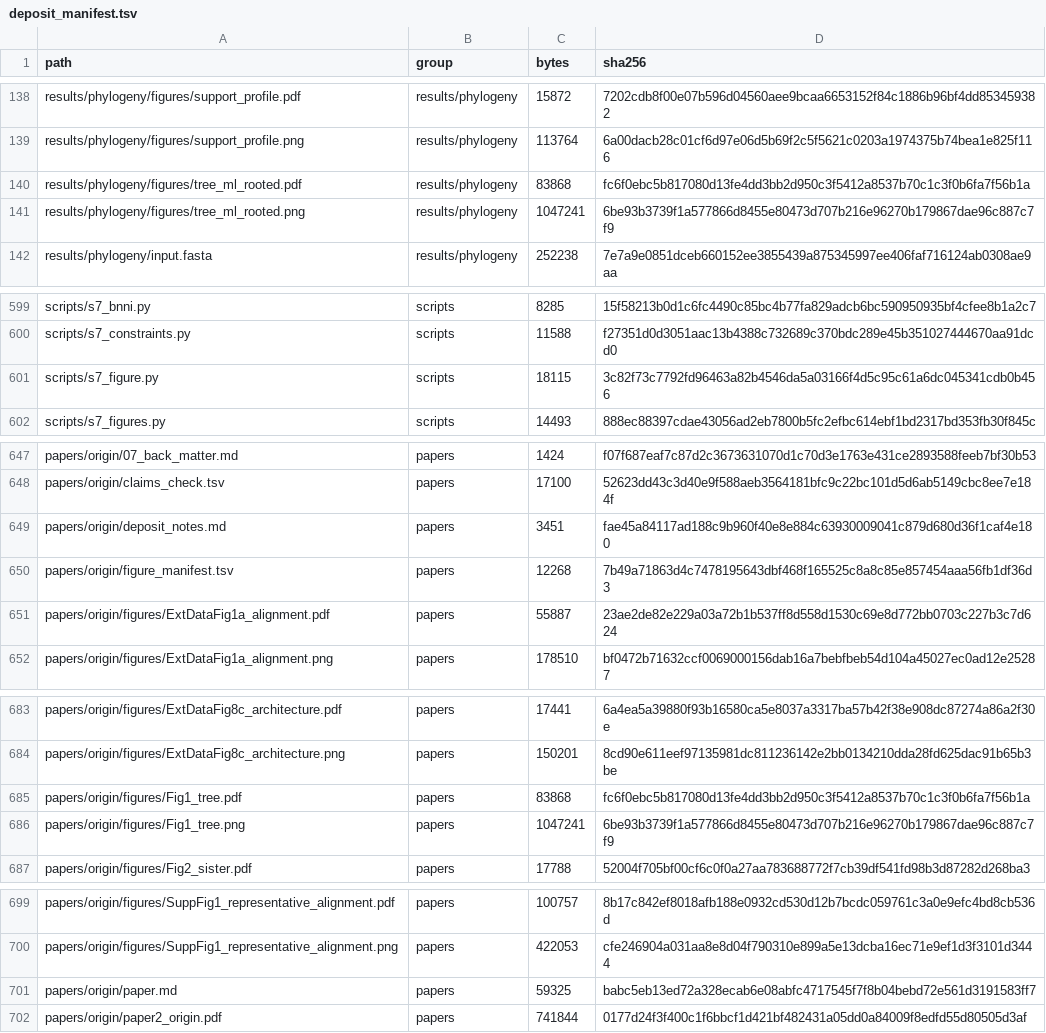
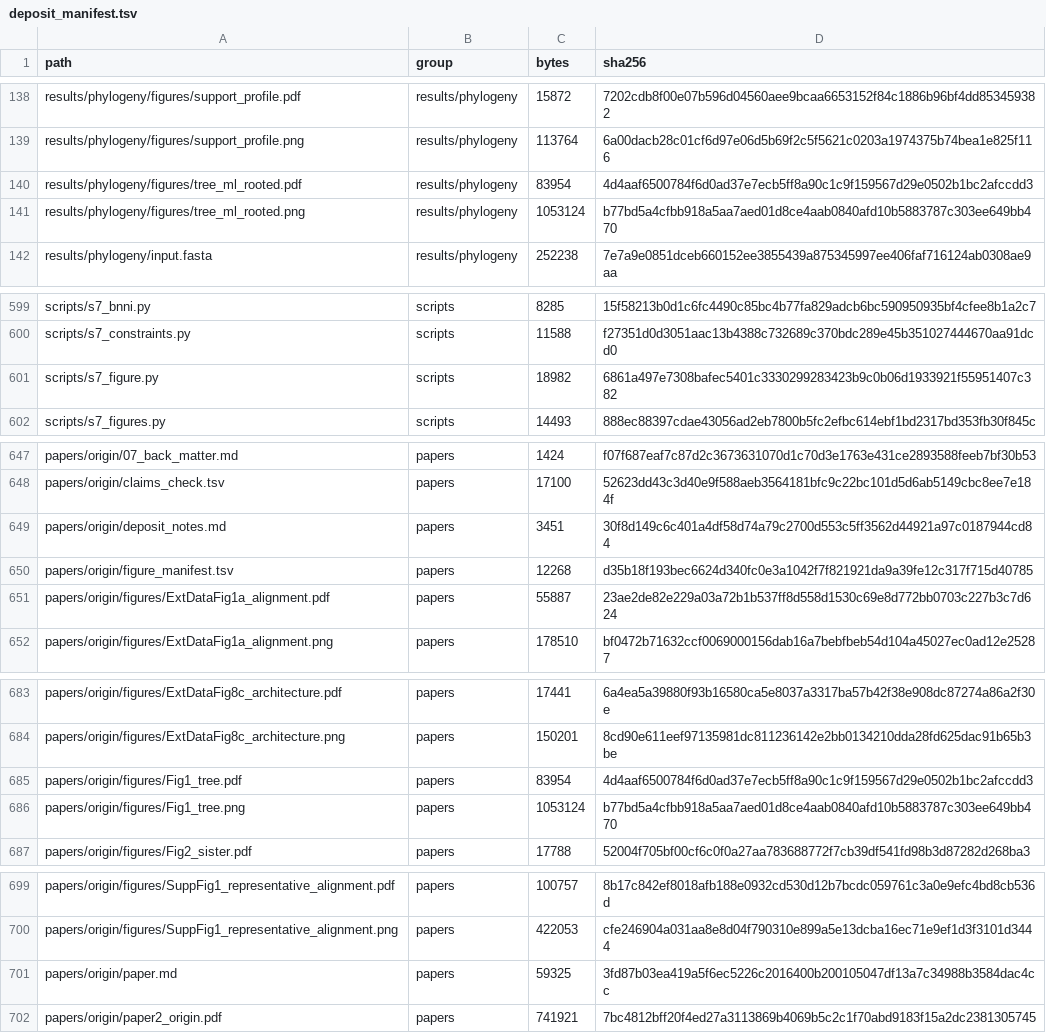
Before and after one commit to gddickinson/ip3r_genes, a TSV file: papers/origin/deposit_manifest.tsv, drawn as a sheet; only a part is shown, gaps mark what is left out.

```diff
--- a/papers/origin/deposit_manifest.tsv
+++ b/papers/origin/deposit_manifest.tsv
@@ -139,4 +139,4 @@ results/phylogeny/figures/support_profile.pdf	results/phylogeny	15872	7202cdb8f0
 results/phylogeny/figures/support_profile.png	results/phylogeny	113764	6a00dacb28c01cf6d97e06d5b69f2c5f5621c0203a1974375b74bea1e825f116
-results/phylogeny/figures/tree_ml_rooted.pdf	results/phylogeny	83868	fc6f0ebc5b817080d13fe4dd3bb2d950c3f5412a8537b70c1c3f0b6fa7f56b1a
-results/phylogeny/figures/tree_ml_rooted.png	results/phylogeny	1047241	6be93b3739f1a577866d8455e80473d707b216e96270b179867dae96c887c7f9
+results/phylogeny/figures/tree_ml_rooted.pdf	results/phylogeny	83954	4d4aaf6500784f6d0ad37e7ecb5ff8a90c1c9f159567d29e0502b1bc2afccdd3
+results/phylogeny/figures/tree_ml_rooted.png	results/phylogeny	1053124	b77bd5a4cfbb918a5aa7aed01d8ce4aab0840afd10b5883787c303ee649bb470
 results/phylogeny/input.fasta	results/phylogeny	252238	7e7a9e0851dceb660152ee3855439a875345997ee406faf716124ab0308ae9aa
@@ -600,3 +600,3 @@ scripts/s7_bnni.py	scripts	8285	15f58213b0d1c6fc4490c85bc4b77fa829adcb6bc5909509
 scripts/s7_constraints.py	scripts	11588	f27351d0d3051aac13b4388c732689c370bdc289e45b351027444670aa91dcd0
-scripts/s7_figure.py	scripts	18115	3c82f73c7792fd96463a82b4546da5a03166f4d5c95c61a6dc045341cdb0b456
+scripts/s7_figure.py	scripts	18982	6861a497e7308bafec5401c3330299283423b9c0b06d1933921f55951407c382
 scripts/s7_figures.py	scripts	14493	888ec88397cdae43056ad2eb7800b5fc2efbc614ebf1bd2317bd353fb30f845c
@@ -648,4 +648,4 @@ papers/origin/07_back_matter.md	papers	1424	f07f687eaf7c87d2c3673631070d1c70d3e1
 papers/origin/claims_check.tsv	papers	17100	52623dd43c3d40e9f588aeb3564181bfc9c22bc101d5d6ab5149cbc8ee7e184f
-papers/origin/deposit_notes.md	papers	3451	fae45a84117ad188c9b960f40e8e884c63930009041c879d680d36f1caf4e180
-papers/origin/figure_manifest.tsv	papers	12268	7b49a71863d4c7478195643dbf468f165525c8a8c85e857454aaa56fb1df36d3
+papers/origin/deposit_notes.md	papers	3451	30f8d149c6c401a4df58d74a79c2700d553c5ff3562d44921a97c0187944cd84
+papers/origin/figure_manifest.tsv	papers	12268	d35b18f193bec6624d340fc0e3a1042f7f821921da9a39fe12c317f715d40785
 papers/origin/figures/ExtDataFig1a_alignment.pdf	papers	55887	23ae2de82e229a03a72b1b537ff8d558d1530c69e8d772bb0703c227b3c7d624
@@ -684,4 +684,4 @@ papers/origin/figures/ExtDataFig8c_architecture.pdf	papers	17441	6a4ea5a39880f93
 papers/origin/figures/ExtDataFig8c_architecture.png	papers	150201	8cd90e611eef97135981dc811236142e2bb0134210dda28fd625dac91b65b3be
-papers/origin/figures/Fig1_tree.pdf	papers	83868	fc6f0ebc5b817080d13fe4dd3bb2d950c3f5412a8537b70c1c3f0b6fa7f56b1a
-papers/origin/figures/Fig1_tree.png	papers	1047241	6be93b3739f1a577866d8455e80473d707b216e96270b179867dae96c887c7f9
+papers/origin/figures/Fig1_tree.pdf	papers	83954	4d4aaf6500784f6d0ad37e7ecb5ff8a90c1c9f159567d29e0502b1bc2afccdd3
+papers/origin/figures/Fig1_tree.png	papers	1053124	b77bd5a4cfbb918a5aa7aed01d8ce4aab0840afd10b5883787c303ee649bb470
 papers/origin/figures/Fig2_sister.pdf	papers	17788	52004f705bf00cf6c0f0a27aa783688772f7cb39df541fd98b3d87282d268ba3
@@ -700,3 +700,3 @@ papers/origin/figures/SuppFig1_representative_alignment.pdf	papers	100757	8b17c8
 papers/origin/figures/SuppFig1_representative_alignment.png	papers	422053	cfe246904a031aa8e8d04f790310e899a5e13dcba16ec71e9ef1d3f3101d3444
-papers/origin/paper.md	papers	59325	babc5eb13ed72a328ecab6e08abfc4717545f7f8b04bebd72e561d3191583ff7
-papers/origin/paper2_origin.pdf	papers	741844	0177d24f3f400c1f6bbcf1d421bf482431a05dd0a84009f8edfd55d80505d3af
+papers/origin/paper.md	papers	59325	3fd87b03ea419a5f6ec5226c2016400b200105047df13a7c34988b3584dac4cc
+papers/origin/paper2_origin.pdf	papers	741921	7bc4812bff20f4ed27a3113869b4069b5c2c1f70abd9183f15a2dc2381305745
```
Also changed, not shown: manuscript/deposit_manifest.tsv, manuscript/figure_manifest.tsv, 23 other files.
